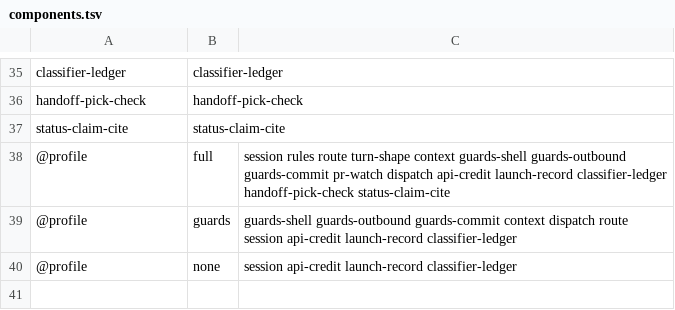
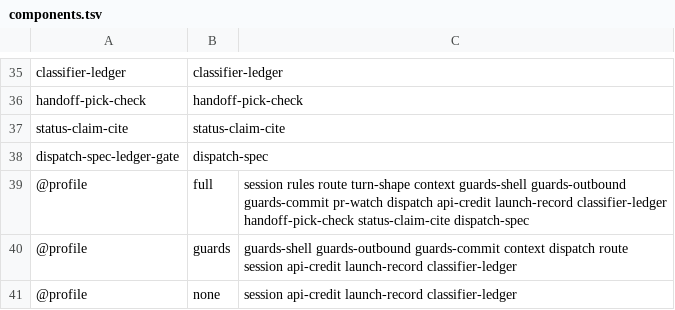
Before and after one commit to lbds137/seyag, a TSV file: plugins/seyag/hooks/components.tsv, drawn as a sheet; only a part is shown, gaps mark what is left out.

```diff
--- a/plugins/seyag/hooks/components.tsv
+++ b/plugins/seyag/hooks/components.tsv
@@ -37,3 +37,4 @@ handoff-pick-check	handoff-pick-check
 status-claim-cite	status-claim-cite
-@profile	full	session rules route turn-shape context guards-shell guards-outbound guards-commit pr-watch dispatch api-credit launch-record classifier-ledger handoff-pick-check status-claim-cite
+dispatch-spec-ledger-gate	dispatch-spec
+@profile	full	session rules route turn-shape context guards-shell guards-outbound guards-commit pr-watch dispatch api-credit launch-record classifier-ledger handoff-pick-check status-claim-cite dispatch-spec
 @profile	guards	guards-shell guards-outbound guards-commit context dispatch route session api-credit launch-record classifier-ledger
```
Also changed, not shown: 6 other files.
